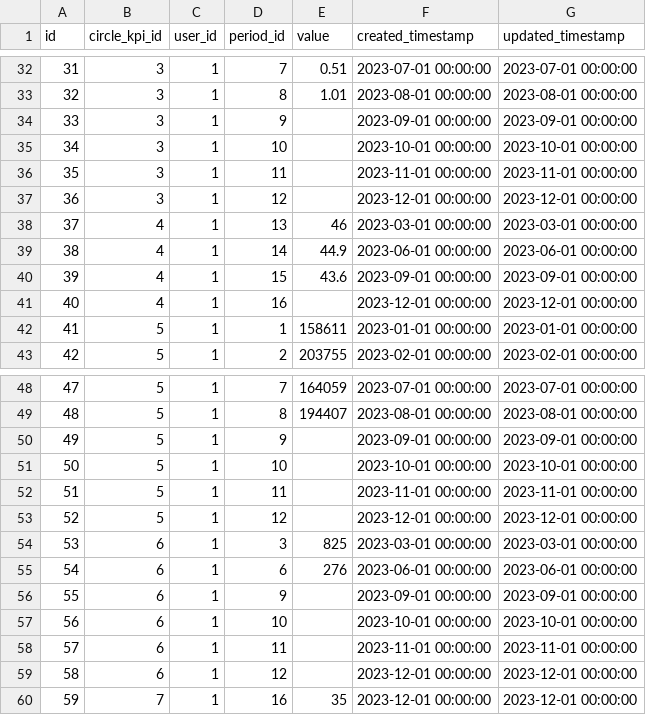
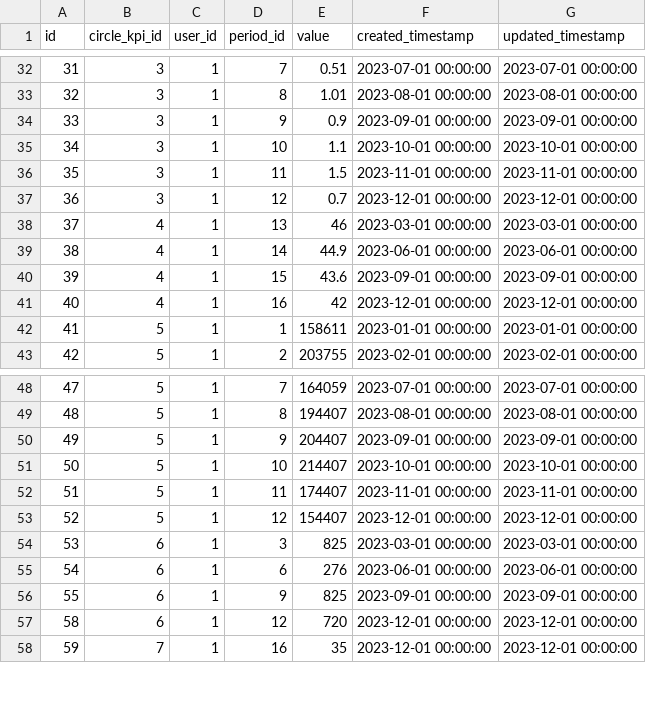
Before and after one commit to WomenPlusPlus/deploy-impact-23-kpi-4, a CSV file: db_setup/data_split/Audit.csv, drawn as a sheet; only a part is shown, gaps mark what is left out; the diff covers the shown part only.

```diff
--- a/db_setup/data_split/Audit.csv
+++ b/db_setup/data_split/Audit.csv
@@ -33,6 +33,6 @@ id,circle_kpi_id,user_id,period_id,value,created_timestamp,updated_timestamp
 32,3,1,8,1.01,2023-08-01 00:00:00,2023-08-01 00:00:00
-33,3,1,9,,2023-09-01 00:00:00,2023-09-01 00:00:00
-34,3,1,10,,2023-10-01 00:00:00,2023-10-01 00:00:00
-35,3,1,11,,2023-11-01 00:00:00,2023-11-01 00:00:00
-36,3,1,12,,2023-12-01 00:00:00,2023-12-01 00:00:00
+33,3,1,9,0.9,2023-09-01 00:00:00,2023-09-01 00:00:00
+34,3,1,10,1.1,2023-10-01 00:00:00,2023-10-01 00:00:00
+35,3,1,11,1.5,2023-11-01 00:00:00,2023-11-01 00:00:00
+36,3,1,12,0.7,2023-12-01 00:00:00,2023-12-01 00:00:00
 37,4,1,13,46,2023-03-01 00:00:00,2023-03-01 00:00:00
@@ -40,3 +40,3 @@ id,circle_kpi_id,user_id,period_id,value,created_timestamp,updated_timestamp
 39,4,1,15,43.6,2023-09-01 00:00:00,2023-09-01 00:00:00
-40,4,1,16,,2023-12-01 00:00:00,2023-12-01 00:00:00
+40,4,1,16,42,2023-12-01 00:00:00,2023-12-01 00:00:00
 41,5,1,1,158611,2023-01-01 00:00:00,2023-01-01 00:00:00
@@ -49,12 +49,10 @@ id,circle_kpi_id,user_id,period_id,value,created_timestamp,updated_timestamp
 48,5,1,8,194407,2023-08-01 00:00:00,2023-08-01 00:00:00
-49,5,1,9,,2023-09-01 00:00:00,2023-09-01 00:00:00
-50,5,1,10,,2023-10-01 00:00:00,2023-10-01 00:00:00
-51,5,1,11,,2023-11-01 00:00:00,2023-11-01 00:00:00
-52,5,1,12,,2023-12-01 00:00:00,2023-12-01 00:00:00
+49,5,1,9,204407,2023-09-01 00:00:00,2023-09-01 00:00:00
+50,5,1,10,214407,2023-10-01 00:00:00,2023-10-01 00:00:00
+51,5,1,11,174407,2023-11-01 00:00:00,2023-11-01 00:00:00
+52,5,1,12,154407,2023-12-01 00:00:00,2023-12-01 00:00:00
 53,6,1,3,825,2023-03-01 00:00:00,2023-03-01 00:00:00
 54,6,1,6,276,2023-06-01 00:00:00,2023-06-01 00:00:00
-55,6,1,9,,2023-09-01 00:00:00,2023-09-01 00:00:00
-56,6,1,10,,2023-10-01 00:00:00,2023-10-01 00:00:00
-57,6,1,11,,2023-11-01 00:00:00,2023-11-01 00:00:00
-58,6,1,12,,2023-12-01 00:00:00,2023-12-01 00:00:00
+55,6,1,9,825,2023-09-01 00:00:00,2023-09-01 00:00:00
+58,6,1,12,720,2023-12-01 00:00:00,2023-12-01 00:00:00
 59,7,1,16,35,2023-12-01 00:00:00,2023-12-01 00:00:00
```
Also changed, not shown: 1 added row, 10 removed rows and 25 edited cells elsewhere in this file, 3 other files.
